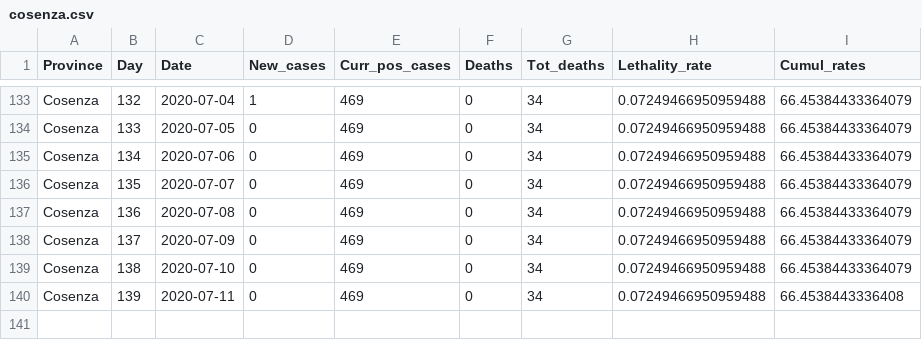
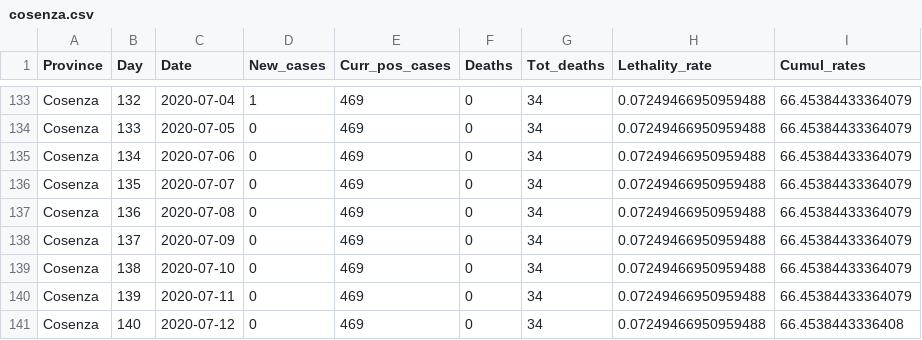
Before and after one commit to CEEDS-DEMM/COVID-Pro-Dataset, a CSV file: Deaths_Calabria/cosenza.csv, drawn as a sheet; only a part is shown, gaps mark what is left out.

```diff
--- a/Deaths_Calabria/cosenza.csv
+++ b/Deaths_Calabria/cosenza.csv
@@ -139,2 +139,3 @@ Cosenza,137,2020-07-09,0,469,0,34,0.07249466950959488,66.45384433364079
 Cosenza,138,2020-07-10,0,469,0,34,0.07249466950959488,66.45384433364079
-Cosenza,139,2020-07-11,0,469,0,34,0.07249466950959488,66.4538443336408
+Cosenza,139,2020-07-11,0,469,0,34,0.07249466950959488,66.45384433364079
+Cosenza,140,2020-07-12,0,469,0,34,0.07249466950959488,66.4538443336408
```
Also changed, not shown: Deaths_Abruzzo/l_aquila.csv, Deaths_Emilia-Romagna/ravenna.csv, 42 other files.
